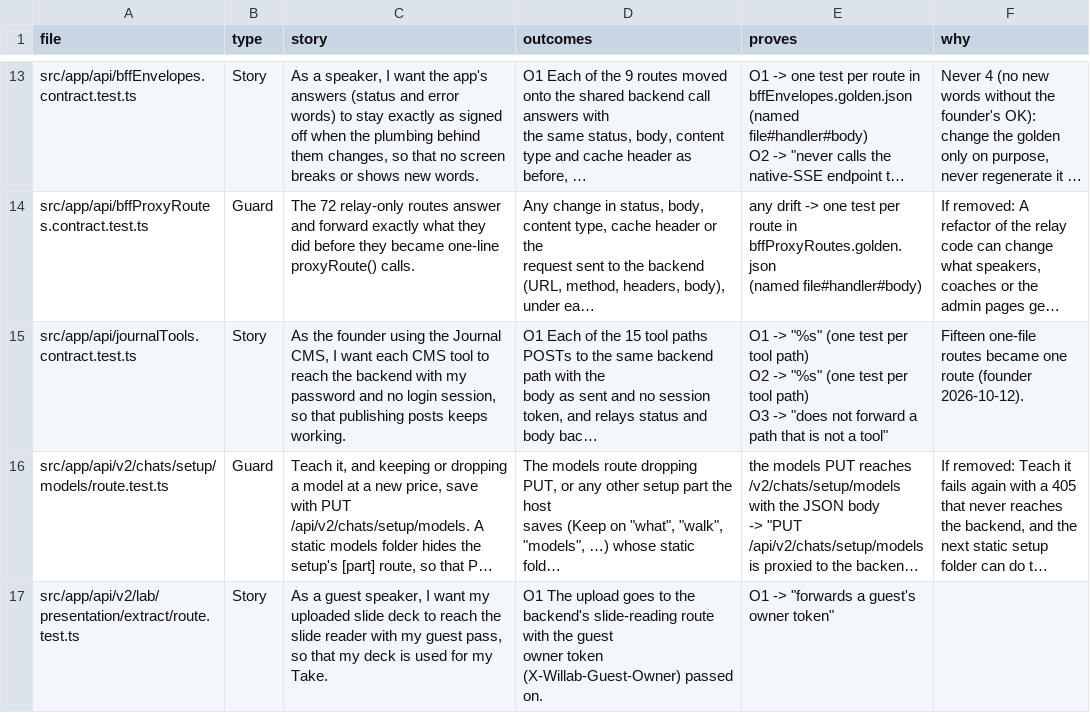
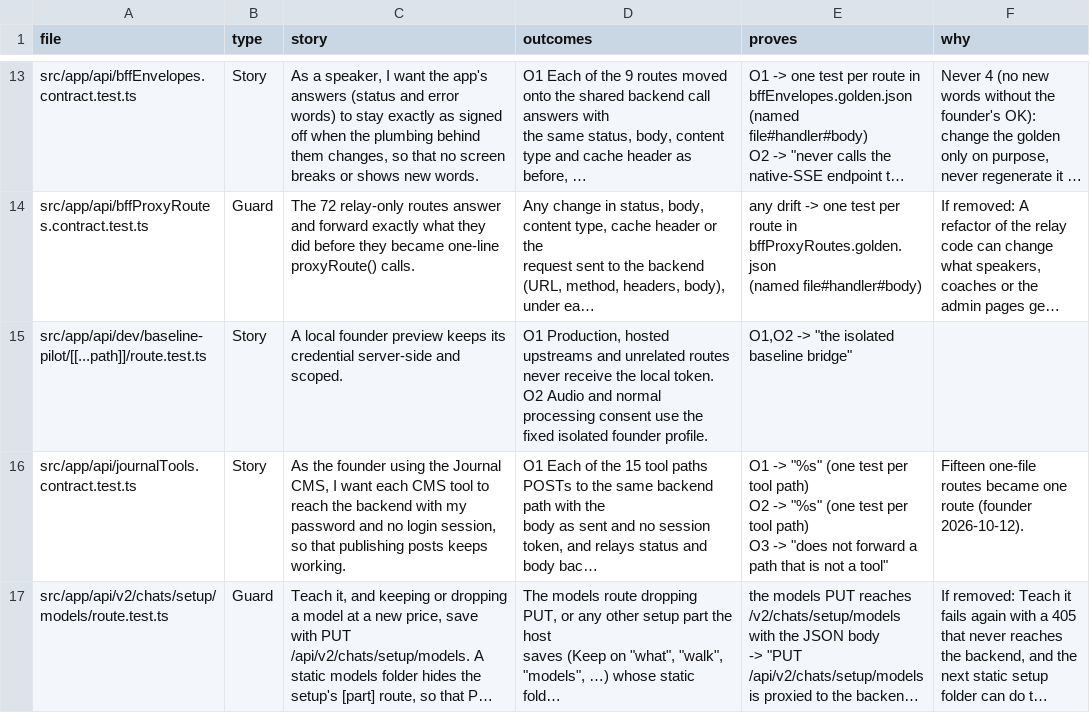
Before and after one commit to wilplus/frontend-cursor, a CSV file: docs/TEST-STORIES.csv, drawn as a sheet; only a part is shown, gaps mark what is left out; the shorter side is filled out with more unchanged rows; long unchanged cells end in …; ↵ is a line break in a cell; the diff covers the shown part only; the diff names each change by its address in the sheet, - before the commit and + after, or states it on an @@ line.

Commit message:
Release the private Speaking Coach pilot
## Private Speaking Coach pilot

- Serve the backend-granted pilot at `/speaking-coach/pilot` with the existing signed-in processing consent and the shared chat composer.
- Save the recording, then felt energy, then felt valence for each of two prompts, with Polish and English options and server-led resume.
- Allow private replay for the saved recording while projecting only participant-visible fields at the BFF. The regular chat has no pilot gate.
- Preserve the opt-in local bridge. Decision N703 is recorded in wilplus/backend-cursor#2072.

## Checks

Full local CI and production build passed. Focused regressions cover distinct writes, lost acknowledgements, private replay and grant denial.

Founder-Approved: Valence Recogniser and Speaking Coach evals coordination, 26 November 2026 (N703).

```diff
--- a/docs/TEST-STORIES.csv
+++ b/docs/TEST-STORIES.csv
+row 15: src/app/api/dev/baseline-pilot/[[...path]]/route.test.ts | Story | A local founder preview keeps its credential server-side and scoped. | O1 Production, hosted upstreams and unrelated routes never receive the local token. ↵ O2 Audio and normal processing consent use the fixed isolated founder profile. | O1,O2 -> "the isolated baseline bridge"
```
Also changed, not shown: 3 added rows elsewhere in this file, 22 other files.
